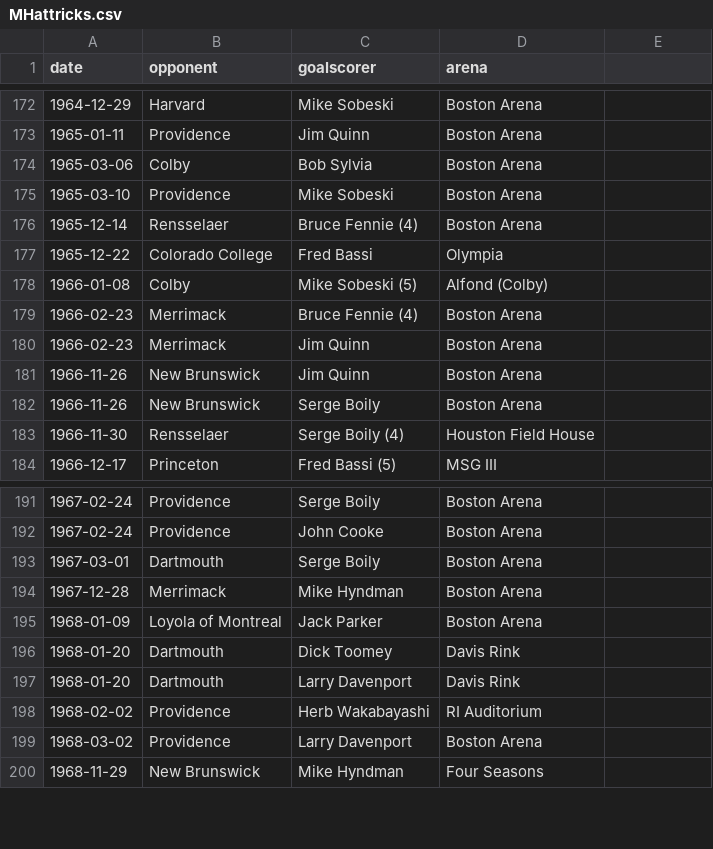
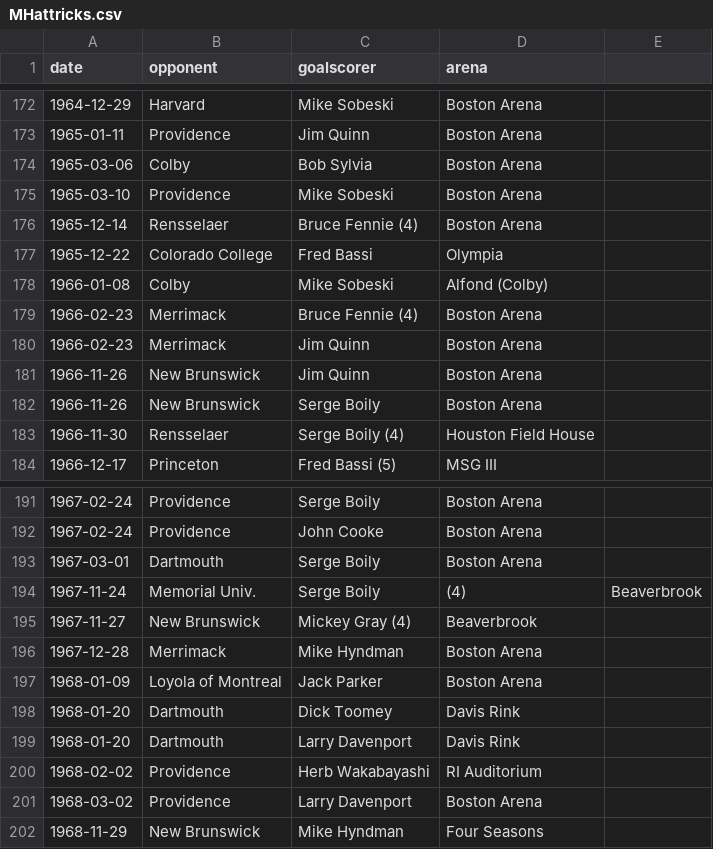
Before and after one commit to redsoxfan2194/buhockeystats, a CSV file: buhockeystatssite/recordbookdata/MHattricks.csv, drawn as a sheet; only a part is shown, gaps mark what is left out.

```diff
--- a/buhockeystatssite/recordbookdata/MHattricks.csv
+++ b/buhockeystatssite/recordbookdata/MHattricks.csv
@@ -177,3 +177,3 @@ date,opponent,goalscorer,arena
 1965-12-22,Colorado College,Fred Bassi,Olympia
-1966-01-08,Colby,Mike Sobeski (5),Alfond (Colby)
+1966-01-08,Colby,Mike Sobeski,Alfond (Colby)
 1966-02-23,Merrimack,Bruce Fennie (4),Boston Arena
@@ -193,2 +193,4 @@ date,opponent,goalscorer,arena
 1967-03-01,Dartmouth,Serge Boily,Boston Arena
+1967-11-24,Memorial Univ.,Serge Boily,(4),Beaverbrook
+1967-11-27,New Brunswick,Mickey Gray (4),Beaverbrook
 1967-12-28,Merrimack,Mike Hyndman,Boston Arena
```
Also changed, not shown: buhockeystatssite/recordbookdata/missing_dates.csv, 2 other files.
